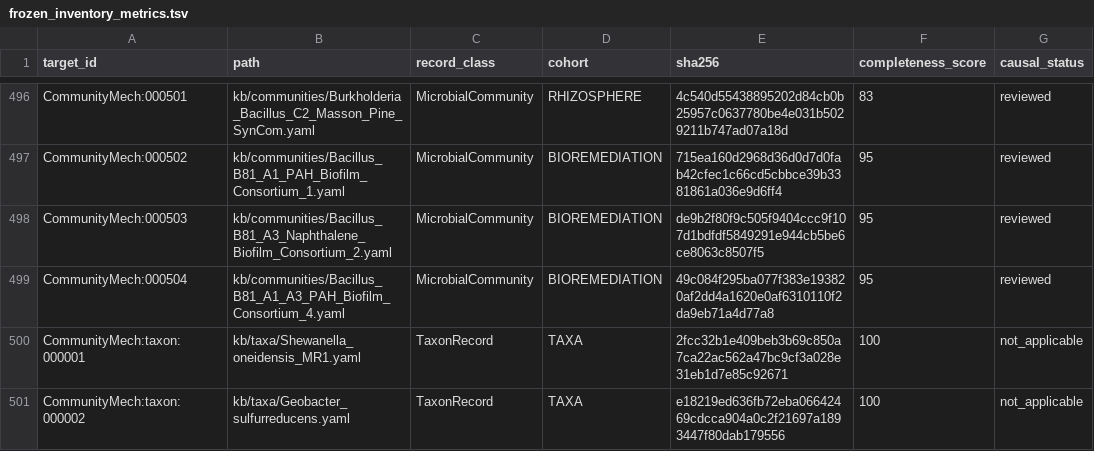
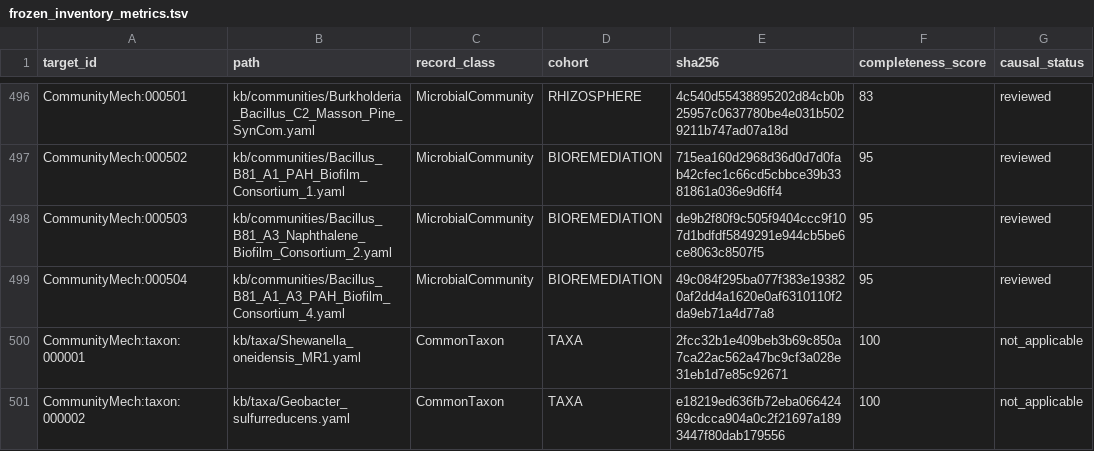
Before and after one commit to CultureBotAI/CommunityMech, a TSV file: reviews/workflow/mech-goal-sequence-20261019/cycle-000006/stage-04/revision-0001/frozen_inventory_metrics.tsv, drawn as a sheet; only a part is shown, gaps mark what is left out; the diff names each change by its address in the sheet, - before the commit and + after, or states it on an @@ line.

Commit message:
fix(reviews): align C6S4 findings, quotes, DOIs, and CommonTaxon class with sources

```diff
--- a/reviews/workflow/mech-goal-sequence-20261019/cycle-000006/stage-04/revision-0001/frozen_inventory_metrics.tsv
+++ b/reviews/workflow/mech-goal-sequence-20261019/cycle-000006/stage-04/revision-0001/frozen_inventory_metrics.tsv
-C500:C501 (record_class): TaxonRecord
+C500:C501 (record_class): CommonTaxon
```
Also changed, not shown: 7 other files.
